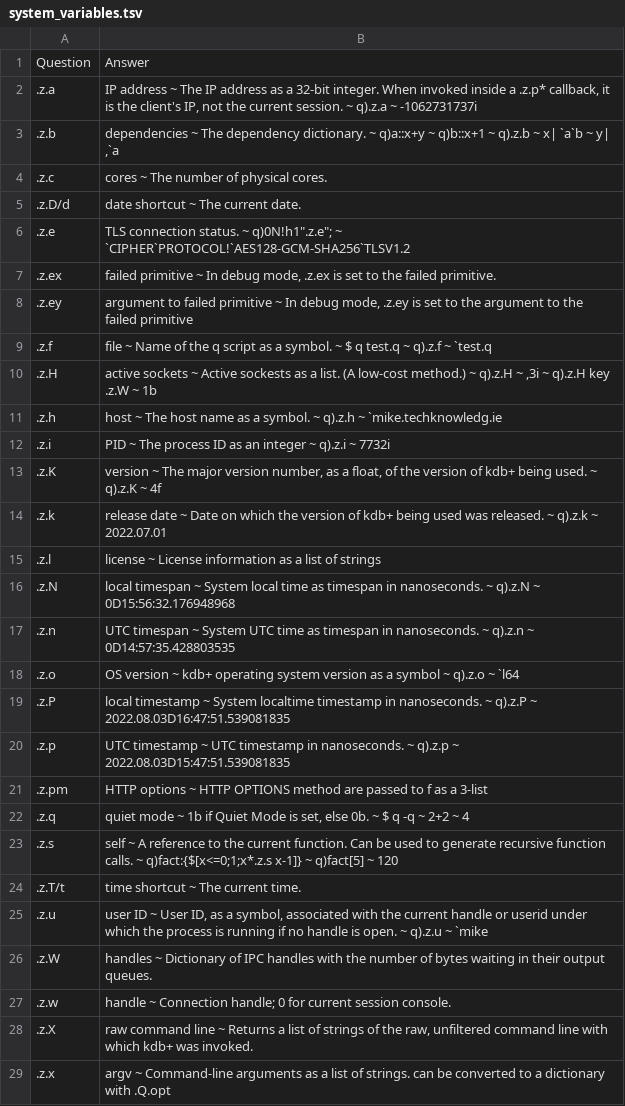
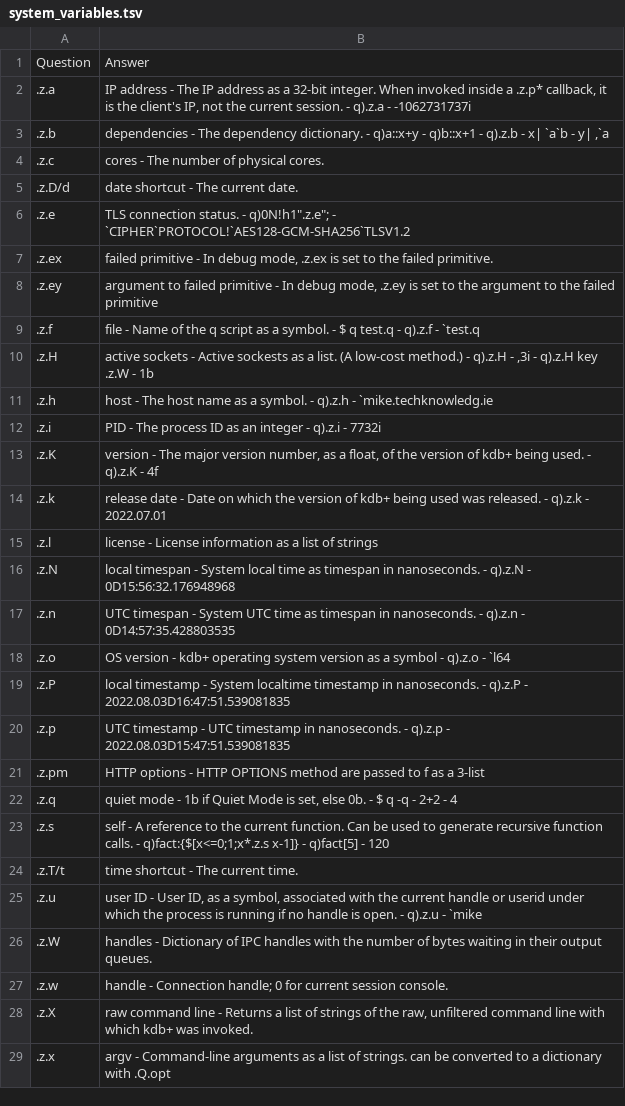
Before and after one commit to mchbrn/flashcards, a TSV file: data/kdb/system_variables.tsv, drawn as a sheet; only a part is shown; the diff covers the shown part only.

```diff
--- a/data/kdb/system_variables.tsv
+++ b/data/kdb/system_variables.tsv
@@ -1,29 +1,29 @@
 Question	Answer
-.z.a	IP address ~ The IP address as a 32-bit integer. When invoked inside a .z.p* callback, it is the client's IP, not the current session. ~ q).z.a ~ -1062731737i
-.z.b 	dependencies ~ The dependency dictionary. ~ q)a::x+y ~ q)b::x+1 ~ q).z.b ~ x| `a`b ~ y| ,`a
-.z.c	cores ~ The number of physical cores.
-.z.D/d	date shortcut ~ The current date.
-.z.e	TLS connection status. ~ q)0N!h1".z.e"; ~ `CIPHER`PROTOCOL!`AES128-GCM-SHA256`TLSV1.2
-.z.ex	failed primitive ~ In debug mode, .z.ex is set to the failed primitive.
-.z.ey	argument to failed primitive ~ In debug mode, .z.ey is set to the argument to the failed primitive
-.z.f	file ~ Name of the q script as a symbol. ~ $ q test.q ~ q).z.f ~ `test.q
-.z.H	active sockets ~ Active sockests as a list. (A low-cost method.) ~ q).z.H ~ ,3i ~ q).z.H key .z.W ~ 1b
-.z.h	host ~ The host name as a symbol. ~ q).z.h ~ `mike.techknowledg.ie
-.z.i	PID ~ The process ID as an integer ~ q).z.i ~ 7732i
-.z.K	version ~ The major version number, as a float, of the version of kdb+ being used. ~ q).z.K ~ 4f
-.z.k	release date ~ Date on which the version of kdb+ being used was released. ~ q).z.k ~ 2022.07.01
-.z.l	license ~ License information as a list of strings
-.z.N	local timespan ~ System local time as timespan in nanoseconds. ~ q).z.N ~ 0D15:56:32.176948968
-.z.n	UTC timespan ~ System UTC time as timespan in nanoseconds. ~ q).z.n ~ 0D14:57:35.428803535
-.z.o	OS version ~ kdb+ operating system version as a symbol ~ q).z.o ~ `l64
-.z.P	local timestamp ~ System localtime timestamp in nanoseconds. ~ q).z.P ~ 2022.08.03D16:47:51.539081835
-.z.p	UTC timestamp ~ UTC timestamp in nanoseconds. ~ q).z.p ~ 2022.08.03D15:47:51.539081835
-.z.pm	HTTP options ~ HTTP OPTIONS method are passed to f as a 3-list
-.z.q	quiet mode ~ 1b if Quiet Mode is set, else 0b. ~ $ q -q ~ 2+2 ~ 4
-.z.s	self ~ A reference to the current function. Can be used to generate recursive function calls. ~ q)fact:{$[x<=0;1;x*.z.s x-1]} ~ q)fact[5] ~ 120
-.z.T/t	time shortcut ~ The current time.
-.z.u	user ID ~ User ID, as a symbol, associated with the current handle or userid under which the process is running if no handle is open. ~ q).z.u ~ `mike
-.z.W	handles ~ Dictionary of IPC handles with the number of bytes waiting in their output queues.
-.z.w	handle ~ Connection handle; 0 for current session console.
-.z.X	raw command line ~ Returns a list of strings of the raw, unfiltered command line with which kdb+ was invoked.
-.z.x	argv ~ Command-line arguments as a list of strings. can be converted to a dictionary with .Q.opt
+.z.a	IP address - The IP address as a 32-bit integer. When invoked inside a .z.p* callback, it is the client's IP, not the current session. - q).z.a - -1062731737i
+.z.b 	dependencies - The dependency dictionary. - q)a::x+y - q)b::x+1 - q).z.b - x| `a`b - y| ,`a
+.z.c	cores - The number of physical cores.
+.z.D/d	date shortcut - The current date.
+.z.e	TLS connection status. - q)0N!h1".z.e"; - `CIPHER`PROTOCOL!`AES128-GCM-SHA256`TLSV1.2
+.z.ex	failed primitive - In debug mode, .z.ex is set to the failed primitive.
+.z.ey	argument to failed primitive - In debug mode, .z.ey is set to the argument to the failed primitive
+.z.f	file - Name of the q script as a symbol. - $ q test.q - q).z.f - `test.q
+.z.H	active sockets - Active sockests as a list. (A low-cost method.) - q).z.H - ,3i - q).z.H key .z.W - 1b
+.z.h	host - The host name as a symbol. - q).z.h - `mike.techknowledg.ie
+.z.i	PID - The process ID as an integer - q).z.i - 7732i
+.z.K	version - The major version number, as a float, of the version of kdb+ being used. - q).z.K - 4f
+.z.k	release date - Date on which the version of kdb+ being used was released. - q).z.k - 2022.07.01
+.z.l	license - License information as a list of strings
+.z.N	local timespan - System local time as timespan in nanoseconds. - q).z.N - 0D15:56:32.176948968
+.z.n	UTC timespan - System UTC time as timespan in nanoseconds. - q).z.n - 0D14:57:35.428803535
+.z.o	OS version - kdb+ operating system version as a symbol - q).z.o - `l64
+.z.P	local timestamp - System localtime timestamp in nanoseconds. - q).z.P - 2022.08.03D16:47:51.539081835
+.z.p	UTC timestamp - UTC timestamp in nanoseconds. - q).z.p - 2022.08.03D15:47:51.539081835
+.z.pm	HTTP options - HTTP OPTIONS method are passed to f as a 3-list
+.z.q	quiet mode - 1b if Quiet Mode is set, else 0b. - $ q -q - 2+2 - 4
+.z.s	self - A reference to the current function. Can be used to generate recursive function calls. - q)fact:{$[x<=0;1;x*.z.s x-1]} - q)fact[5] - 120
+.z.T/t	time shortcut - The current time.
+.z.u	user ID - User ID, as a symbol, associated with the current handle or userid under which the process is running if no handle is open. - q).z.u - `mike
+.z.W	handles - Dictionary of IPC handles with the number of bytes waiting in their output queues.
+.z.w	handle - Connection handle; 0 for current session console.
+.z.X	raw command line - Returns a list of strings of the raw, unfiltered command line with which kdb+ was invoked.
+.z.x	argv - Command-line arguments as a list of strings. can be converted to a dictionary with .Q.opt
```
Also changed, not shown: 3 edited cells elsewhere in this file, data/kdb/callbacks.tsv, 2 other files.
